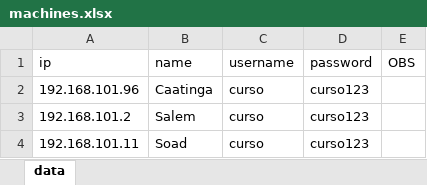
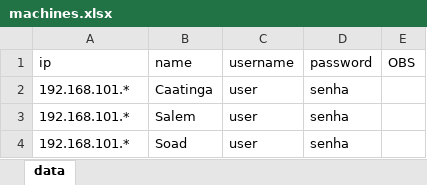
Before and after one commit to anchieta-oliveira/LabMonitor, an Excel workbook: machines.xlsx, sheet data, drawn as a sheet; values as stored, in another font and other column widths than the file's, no borders; the diff names each change by its address in the sheet, - before the commit and + after, or states it on an @@ line.

Commit message:
planilha das maquinas

```diff
--- a/machines.xlsx (sheet data)
+++ b/machines.xlsx (sheet data)
-A2 (ip): 192.168.101.96
+A2 (ip): 192.168.101.*
-C2:C4 (username): curso
+C2:C4 (username): user
-D2:D4 (password): curso123
+D2:D4 (password): senha
-A3 (ip): 192.168.101.2
+A3 (ip): 192.168.101.*
-A4 (ip): 192.168.101.11
+A4 (ip): 192.168.101.*
```
